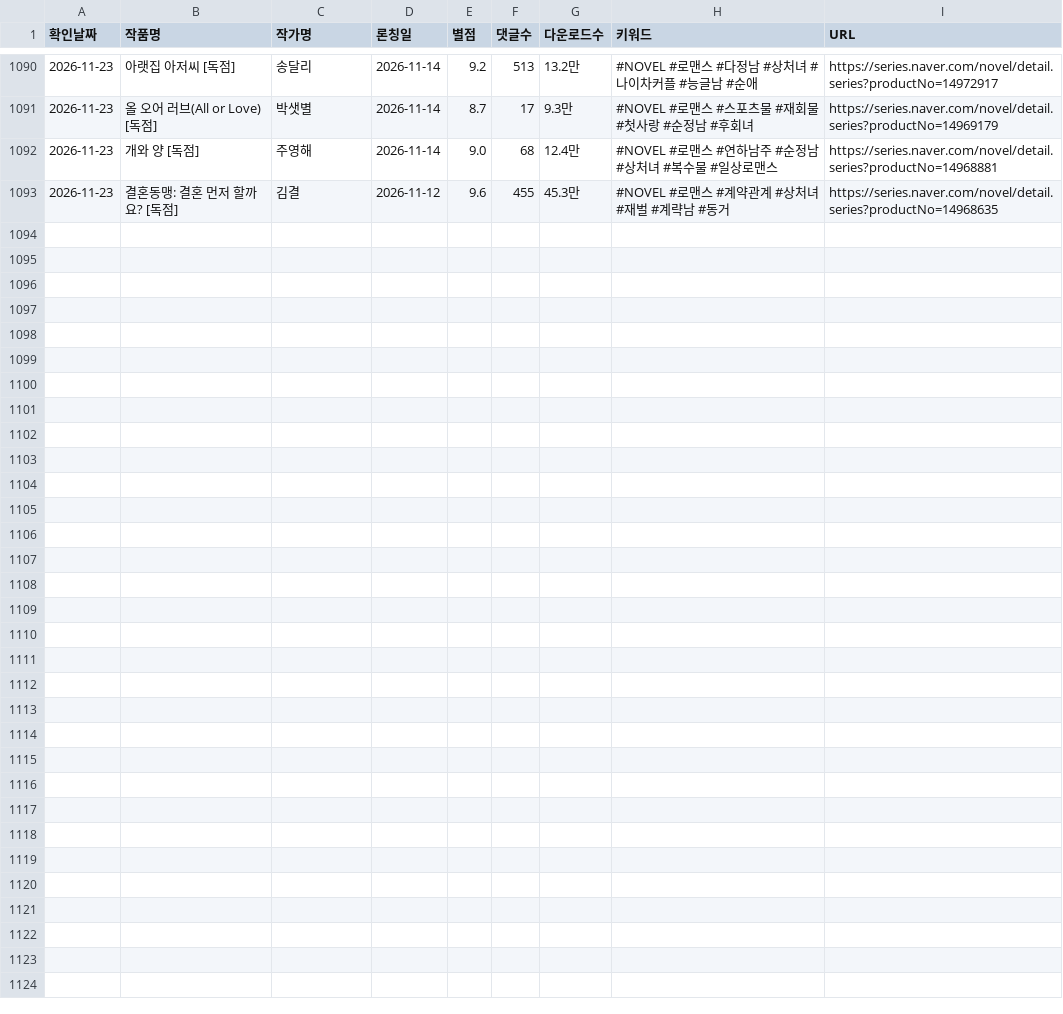
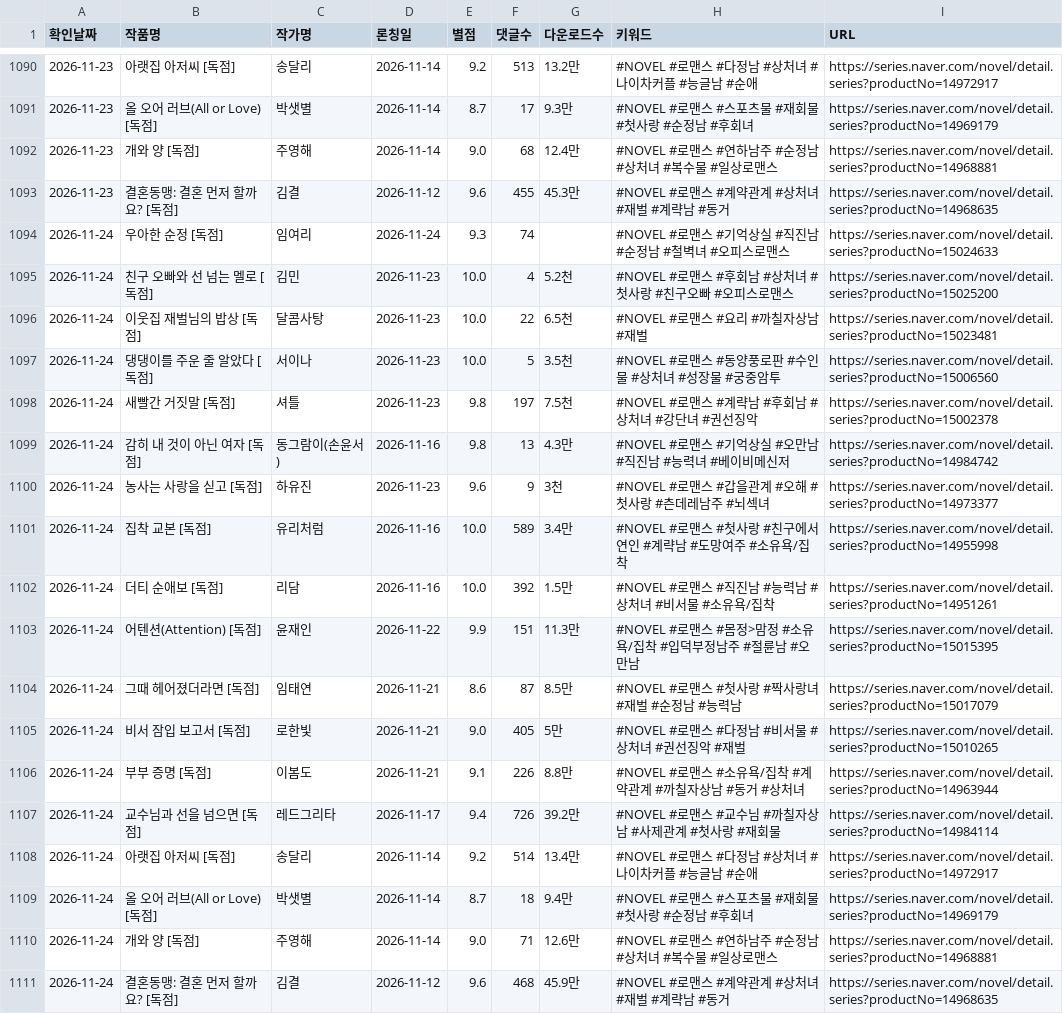
Before and after one commit to sosothth731/webnovel-ranking, a CSV file: output/naver_dailyfree_romance_new.csv, drawn as a sheet; only a part is shown, gaps mark what is left out.

```diff
--- a/output/naver_dailyfree_romance_new.csv
+++ b/output/naver_dailyfree_romance_new.csv
@@ -1093 +1093,19 @@
 2026-11-23,결혼동맹: 결혼 먼저 할까요? [독점],김결,2026-11-12,9.6,455,45.3만,#NOVEL #로맨스 #계약관계 #상처녀 #재벌 #계략남 #동거,https://series.naver.com/novel/detail.series?productNo=14968635
+2026-11-24,우아한 순정 [독점],임여리,2026-11-24,9.3,74,,#NOVEL #로맨스 #기억상실 #직진남 #순정남 #철벽녀 #오피스로맨스,https://series.naver.com/novel/detail.series?productNo=15024633
+2026-11-24,친구 오빠와 선 넘는 멜로 [독점],김민,2026-11-23,10.0,4,5.2천,#NOVEL #로맨스 #후회남 #상처녀 #첫사랑 #친구오빠 #오피스로맨스,https://series.naver.com/novel/detail.series?productNo=15025200
+2026-11-24,이웃집 재벌님의 밥상 [독점],달콤사탕,2026-11-23,10.0,22,6.5천,#NOVEL #로맨스 #요리 #까칠자상남 #재벌,https://series.naver.com/novel/detail.series?productNo=15023481
+2026-11-24,댕댕이를 주운 줄 알았다 [독점],서이나,2026-11-23,10.0,5,3.5천,#NOVEL #로맨스 #동양풍로판 #수인물 #상처녀 #성장물 #궁중암투,https://series.naver.com/novel/detail.series?productNo=15006560
+2026-11-24,새빨간 거짓말 [독점],셔틀,2026-11-23,9.8,197,7.5천,#NOVEL #로맨스 #계략남 #후회남 #상처녀 #강단녀 #권선징악,https://series.naver.com/novel/detail.series?productNo=15002378
+2026-11-24,감히 내 것이 아닌 여자 [독점],동그람이(손윤서),2026-11-16,9.8,13,4.3만,#NOVEL #로맨스 #기억상실 #오만남 #직진남 #능력녀 #베이비메신저,https://series.naver.com/novel/detail.series?productNo=14984742
+2026-11-24,농사는 사랑을 싣고 [독점],하유진,2026-11-23,9.6,9,3천,#NOVEL #로맨스 #갑을관계 #오해 #첫사랑 #츤데레남주 #뇌섹녀,https://series.naver.com/novel/detail.series?productNo=14973377
+2026-11-24,집착 교본 [독점],유리처럼,2026-11-16,10.0,589,3.4만,#NOVEL #로맨스 #첫사랑 #친구에서연인 #계략남 #도망여주 #소유욕/집착,https://series.naver.com/novel/detail.series?productNo=14955998
+2026-11-24,더티 순애보 [독점],리담,2026-11-16,10.0,392,1.5만,#NOVEL #로맨스 #직진남 #능력남 #상처녀 #비서물 #소유욕/집착,https://series.naver.com/novel/detail.series?productNo=14951261
+2026-11-24,어텐션(Attention) [독점],윤재인,2026-11-22,9.9,151,11.3만,#NOVEL #로맨스 #몸정>맘정 #소유욕/집착 #입덕부정남주 #절륜남 #오만남,https://series.naver.com/novel/detail.series?productNo=15015395
+2026-11-24,그때 헤어졌더라면 [독점],임태연,2026-11-21,8.6,87,8.5만,#NOVEL #로맨스 #첫사랑 #짝사랑녀 #재벌 #순정남 #능력남,https://series.naver.com/novel/detail.series?productNo=15017079
+2026-11-24,비서 잠입 보고서 [독점],로한빛,2026-11-21,9.0,405,5만,#NOVEL #로맨스 #다정남 #비서물 #상처녀 #권선징악 #재벌,https://series.naver.com/novel/detail.series?productNo=15010265
+2026-11-24,부부 증명 [독점],이봄도,2026-11-21,9.1,226,8.8만,#NOVEL #로맨스 #소유욕/집착 #계약관계 #까칠자상남 #동거 #상처녀,https://series.naver.com/novel/detail.series?productNo=14963944
+2026-11-24,교수님과 선을 넘으면 [독점],레드그리타,2026-11-17,9.4,726,39.2만,#NOVEL #로맨스 #교수님 #까칠자상남 #사제관계 #첫사랑 #재회물,https://series.naver.com/novel/detail.series?productNo=14984114
+2026-11-24,아랫집 아저씨 [독점],송달리,2026-11-14,9.2,514,13.4만,#NOVEL #로맨스 #다정남 #상처녀 #나이차커플 #능글남 #순애,https://series.naver.com/novel/detail.series?productNo=14972917
+2026-11-24,올 오어 러브(All or Love) [독점],박샛별,2026-11-14,8.7,18,9.4만,#NOVEL #로맨스 #스포츠물 #재회물 #첫사랑 #순정남 #후회녀,https://series.naver.com/novel/detail.series?productNo=14969179
+2026-11-24,개와 양 [독점],주영해,2026-11-14,9.0,71,12.6만,#NOVEL #로맨스 #연하남주 #순정남 #상처녀 #복수물 #일상로맨스,https://series.naver.com/novel/detail.series?productNo=14968881
+2026-11-24,결혼동맹: 결혼 먼저 할까요? [독점],김결,2026-11-12,9.6,468,45.9만,#NOVEL #로맨스 #계약관계 #상처녀 #재벌 #계략남 #동거,https://series.naver.com/novel/detail.series?productNo=14968635
```
Also changed, not shown: 3 other files.
